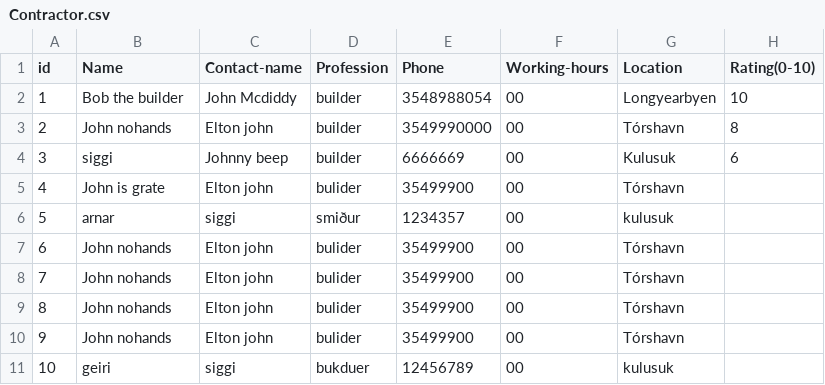
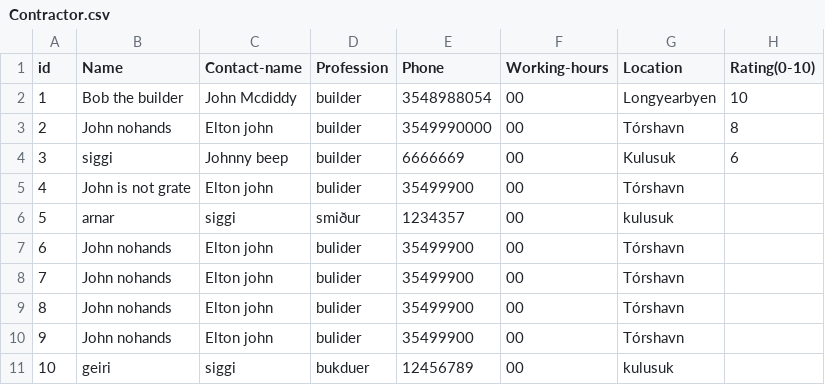
Before and after one commit to lsig/NaNairverkefni, a CSV file: NaN_Program/CSV_Files/Contractor.csv, drawn as a sheet.

```diff
--- a/NaN_Program/CSV_Files/Contractor.csv
+++ b/NaN_Program/CSV_Files/Contractor.csv
@@ -4,3 +4,3 @@ id,Name,Contact-name,Profession,Phone,Working-hours,Location,Rating(0-10)
 3,siggi,Johnny beep,builder,6666669,00,Kulusuk,6
-4,John is grate,Elton john,bulider,35499900,00,Tórshavn,
+4,John is not grate,Elton john,bulider,35499900,00,Tórshavn,
 5,arnar,siggi,smiður,1234357,00,kulusuk,
```
Also changed, not shown: 1 other file.
